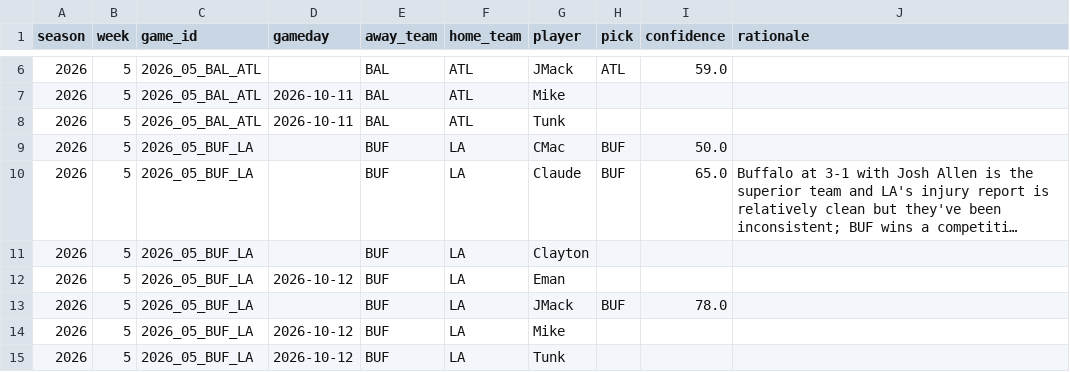
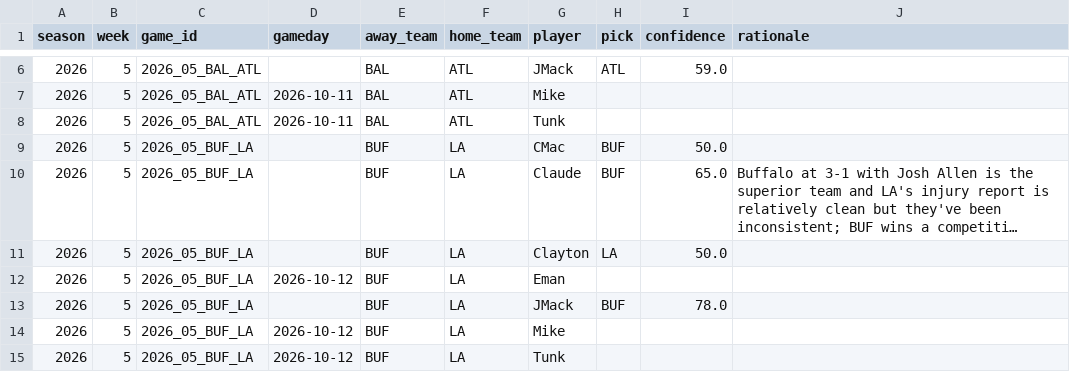
Before and after one commit to JimmyMick/nfl-pickem, a CSV file: predictions/picks/2026-wk05.csv, drawn as a sheet; only a part is shown, gaps mark what is left out; long unchanged cells end in …; the diff names each change by its address in the sheet, - before the commit and + after, or states it on an @@ line.

Commit message:
picks: Clayton 2026 wk05

```diff
--- a/predictions/picks/2026-wk05.csv
+++ b/predictions/picks/2026-wk05.csv
-H11 (pick): (empty)
+H11 (pick): LA
-I11 (confidence): (empty)
+I11 (confidence): 50.0
```
